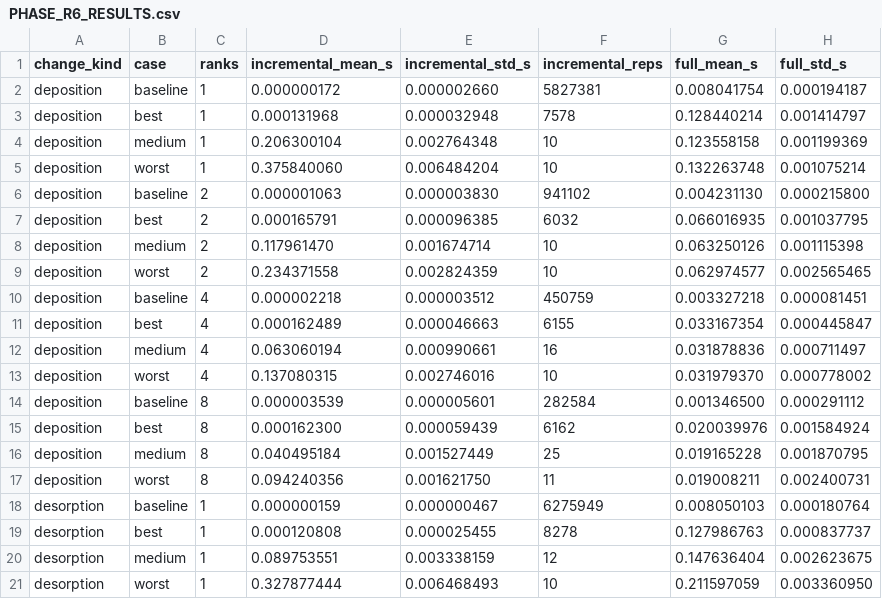
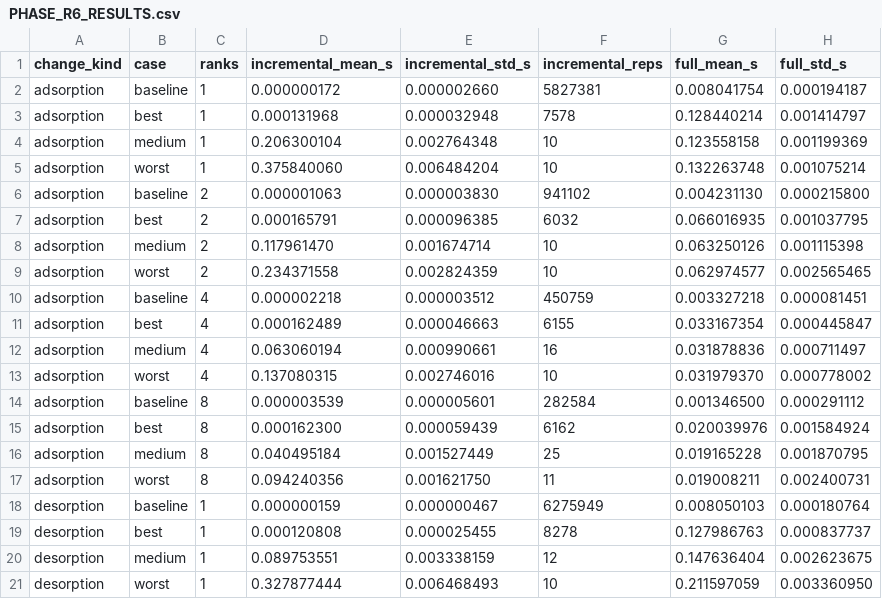
Before and after one commit to mikaholic/GasAccess, a CSV file: docs/benchmarks/PHASE_R6_RESULTS.csv, drawn as a sheet; only a part is shown; the diff names each change by its address in the sheet, - before the commit and + after, or states it on an @@ line.

Commit message:
fix: modify deposition naming to adsorption

```diff
--- a/docs/benchmarks/PHASE_R6_RESULTS.csv
+++ b/docs/benchmarks/PHASE_R6_RESULTS.csv
-A2:A17 (change_kind): deposition
+A2:A17 (change_kind): adsorption
```
Also changed, not shown: 44 other files.
